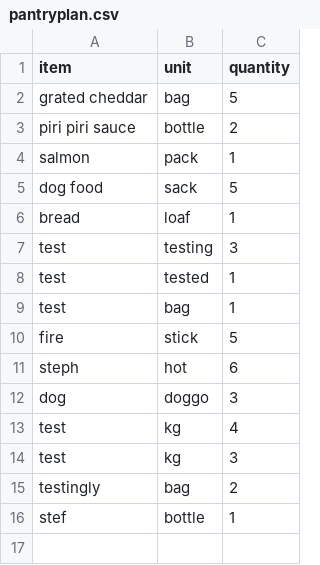
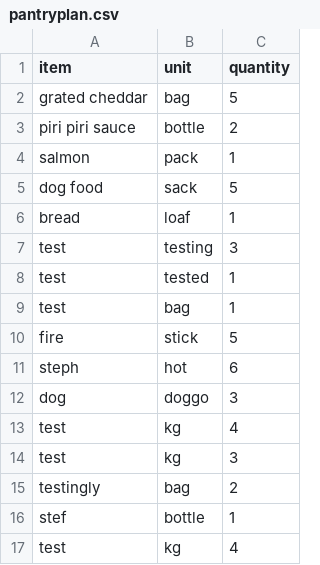
Before and after one commit to OzLocke/pantry-plan, a CSV file: v0_1/pantryplan.csv, drawn as a sheet; the diff names each change by its address in the sheet, - before the commit and + after, or states it on an @@ line.

```diff
--- a/v0_1/pantryplan.csv
+++ b/v0_1/pantryplan.csv
+row 17: test | kg | 4
```
Also changed, not shown: 2 other files.
